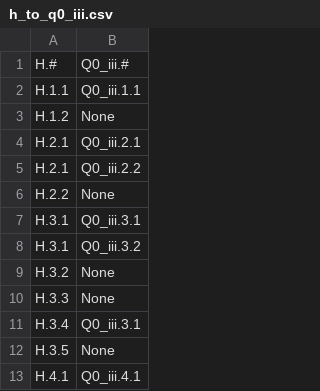
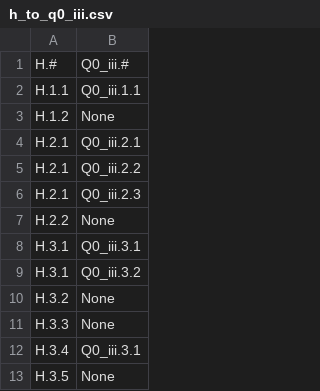
Before and after one commit to STRAST-UPM/ai_requirements_generation_rr, a CSV file: results/analysis/relations/completeness/h_to_q0_iii.csv, drawn as a sheet; only a part is shown; the shorter side is filled out with more unchanged rows; the diff names each change by its address in the sheet, - before the commit and + after, or states it on an @@ line.

```diff
--- a/results/analysis/relations/completeness/h_to_q0_iii.csv
+++ b/results/analysis/relations/completeness/h_to_q0_iii.csv
+row 6: H.2.1 | Q0_iii.2.3
```
